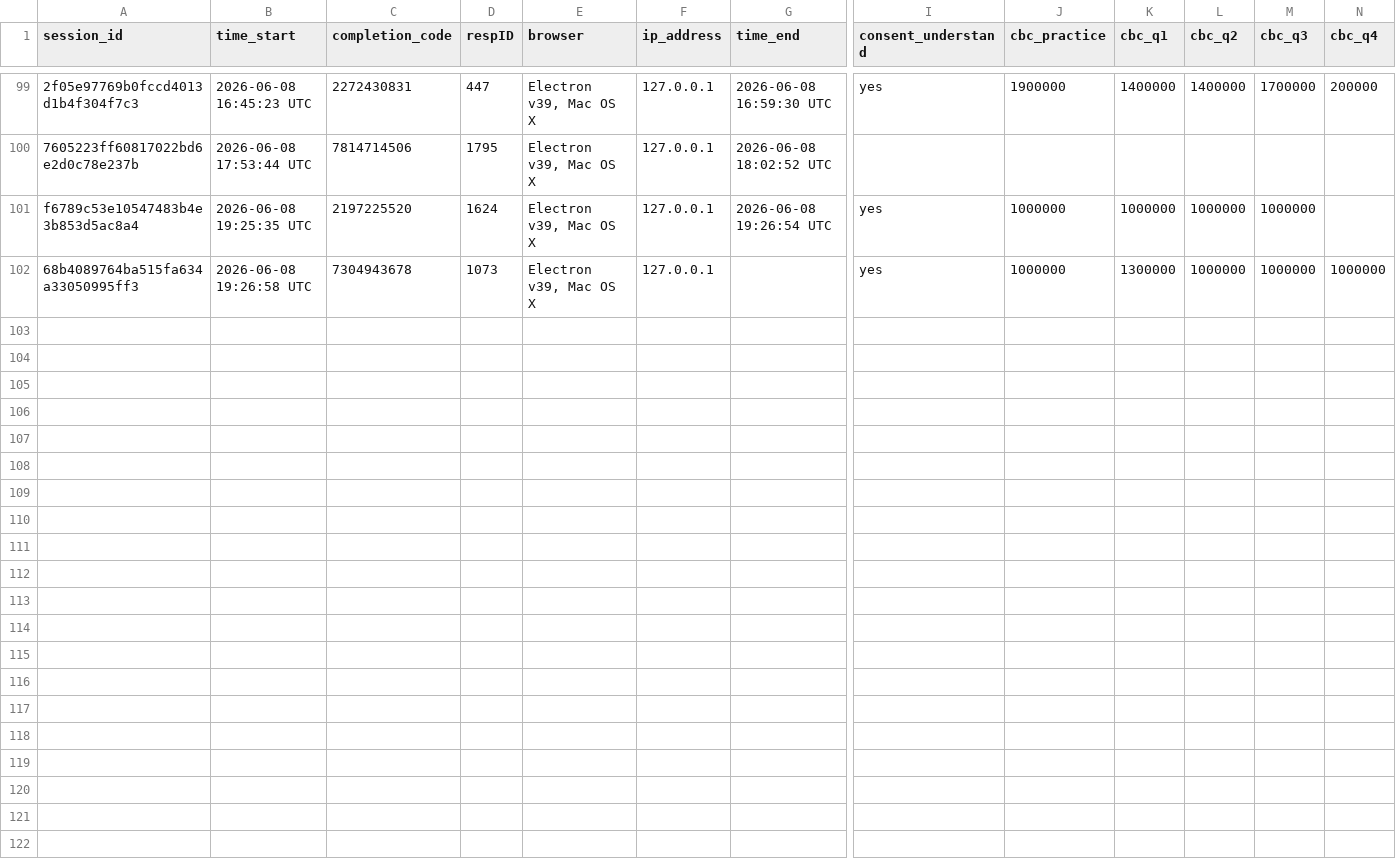
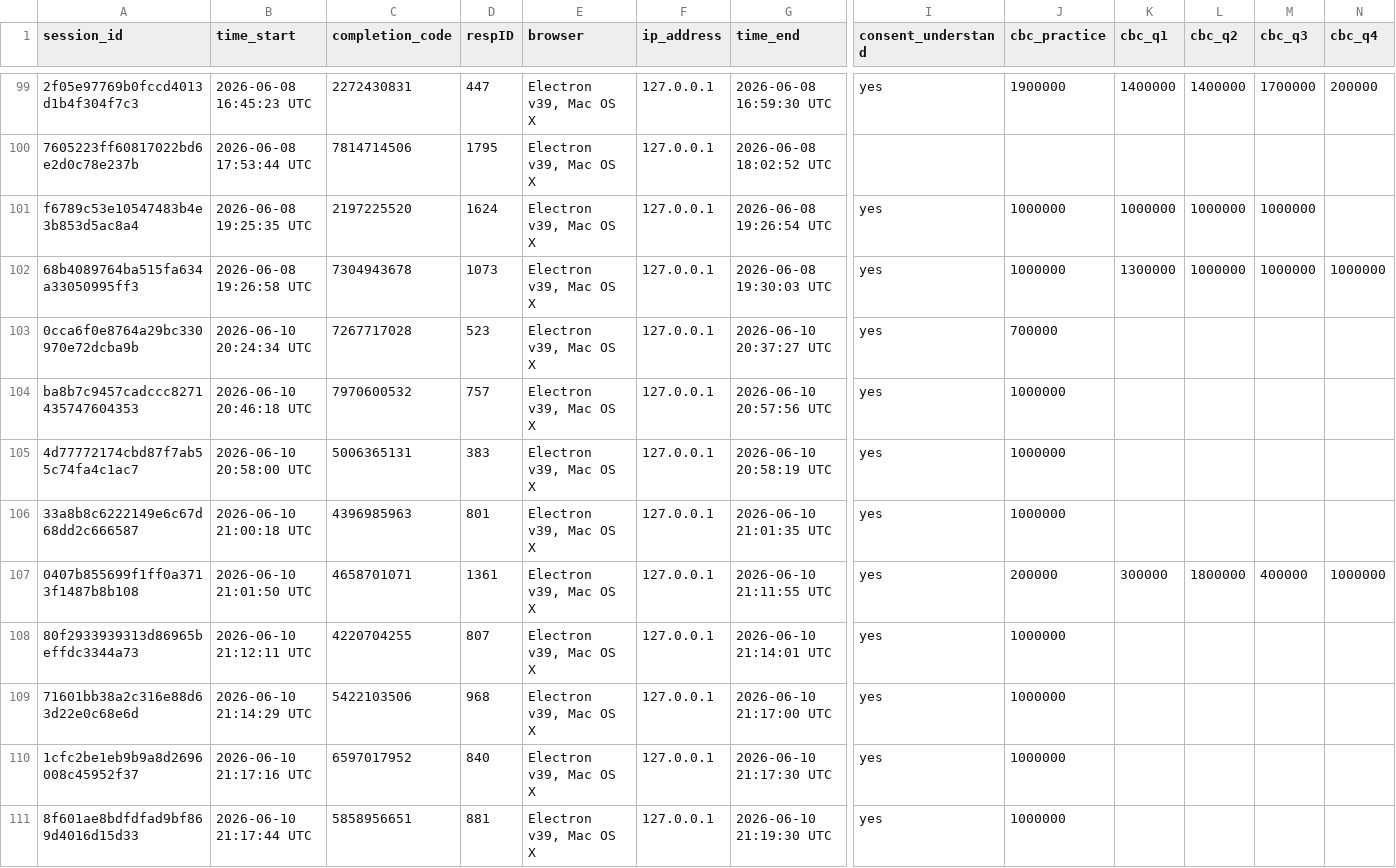
Before and after one commit to jus-mer/survey-jusmer, a CSV file: conjoint/pre-pilot-surveydown/preview_data.csv, drawn as a sheet; only a part is shown, gaps mark what is left out; rows hold the shown columns only; the diff names each change by its address in the sheet, - before the commit and + after, or states it on an @@ line.

Commit message:
Up cambios conjoint pre piloto

```diff
--- a/conjoint/pre-pilot-surveydown/preview_data.csv
+++ b/conjoint/pre-pilot-surveydown/preview_data.csv
-G102 (time_end): (empty)
+G102 (time_end): 2026-06-08 19:30:03 UTC
+row 103: 0cca6f0e8764a29bc330970e72dcba9b | 2026-06-10 20:24:34 UTC | 7267717028 | 523 | Electron v39, Mac OS X | 127.0.0.1 | 2026-06-10 20:37:27 UTC | yes | 700000
+row 104: ba8b7c9457cadccc8271435747604353 | 2026-06-10 20:46:18 UTC | 7970600532 | 757 | Electron v39, Mac OS X | 127.0.0.1 | 2026-06-10 20:57:56 UTC | yes | 1000000
+row 105: 4d77772174cbd87f7ab55c74fa4c1ac7 | 2026-06-10 20:58:00 UTC | 5006365131 | 383 | Electron v39, Mac OS X | 127.0.0.1 | 2026-06-10 20:58:19 UTC | yes | 1000000
+row 106: 33a8b8c6222149e6c67d68dd2c666587 | 2026-06-10 21:00:18 UTC | 4396985963 | 801 | Electron v39, Mac OS X | 127.0.0.1 | 2026-06-10 21:01:35 UTC | yes | 1000000
+row 107: 0407b855699f1ff0a3713f1487b8b108 | 2026-06-10 21:01:50 UTC | 4658701071 | 1361 | Electron v39, Mac OS X | 127.0.0.1 | 2026-06-10 21:11:55 UTC | yes | 200000 | 300000 | 1800000 | 400000 | 1000000
+row 108: 80f2933939313d86965beffdc3344a73 | 2026-06-10 21:12:11 UTC | 4220704255 | 807 | Electron v39, Mac OS X | 127.0.0.1 | 2026-06-10 21:14:01 UTC | yes | 1000000
+row 109: 71601bb38a2c316e88d63d22e0c68e6d | 2026-06-10 21:14:29 UTC | 5422103506 | 968 | Electron v39, Mac OS X | 127.0.0.1 | 2026-06-10 21:17:00 UTC | yes | 1000000
+row 110: 1cfc2be1eb9b9a8d2696008c45952f37 | 2026-06-10 21:17:16 UTC | 6597017952 | 840 | Electron v39, Mac OS X | 127.0.0.1 | 2026-06-10 21:17:30 UTC | yes | 1000000
+row 111: 8f601ae8bdfdfad9bf869d4016d15d33 | 2026-06-10 21:17:44 UTC | 5858956651 | 881 | Electron v39, Mac OS X | 127.0.0.1 | 2026-06-10 21:19:30 UTC | yes | 1000000
```
Also changed, not shown: 10 other files.
